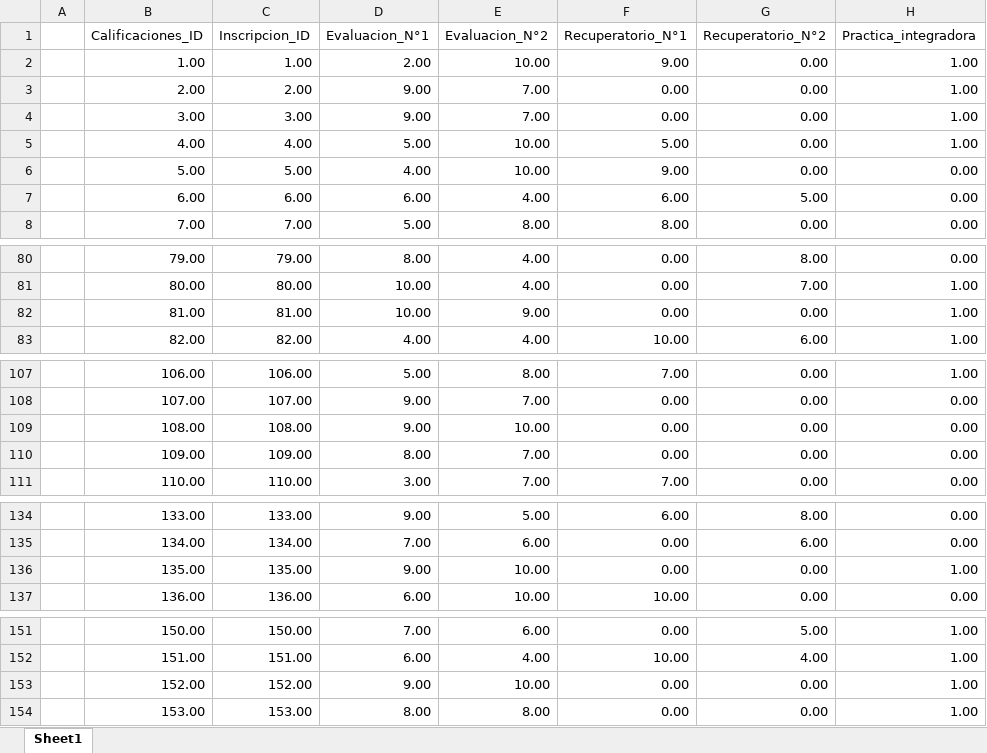
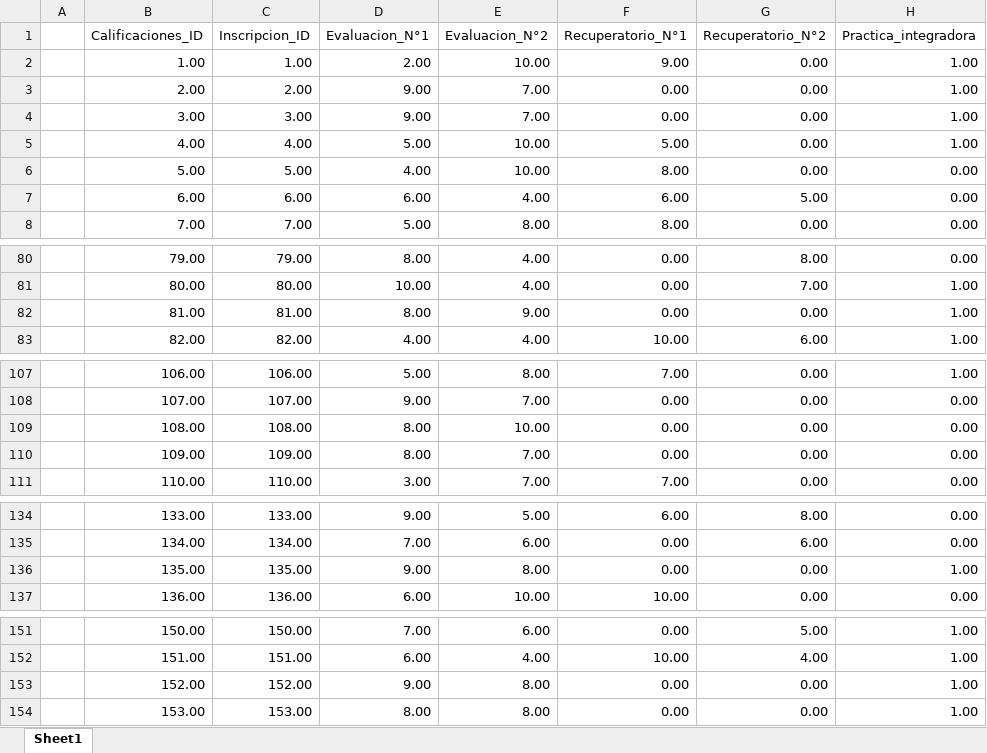
Before and after one commit to Martinerramuspe/01-SQL, an Excel workbook: 02-PROYECTO/04_DOCS/Calificaciones.xlsx, sheet Sheet1, drawn as a sheet; only a part is shown, gaps mark what is left out; values as stored, in another font and other column widths than the file's, no borders; the diff covers the shown part only; the diff names each change by its address in the sheet, - before the commit and + after, or states it on an @@ line.

```diff
--- a/02-PROYECTO/04_DOCS/Calificaciones.xlsx (sheet Sheet1)
+++ b/02-PROYECTO/04_DOCS/Calificaciones.xlsx (sheet Sheet1)
-F6 (Recuperatorio_N°1): 9.00
+F6 (Recuperatorio_N°1): 8.00
-D82 (Evaluacion_N°1): 10.00
+D82 (Evaluacion_N°1): 8.00
-D109 (Evaluacion_N°1): 9.00
+D109 (Evaluacion_N°1): 8.00
-E136 (Evaluacion_N°2): 10.00
+E136 (Evaluacion_N°2): 8.00
-E153 (Evaluacion_N°2): 10.00
+E153 (Evaluacion_N°2): 8.00
```
Also changed, not shown: 120 added rows elsewhere in this sheet, 02-PROYECTO/04_DOCS/Inasistencias.xlsx, 7 other files.
